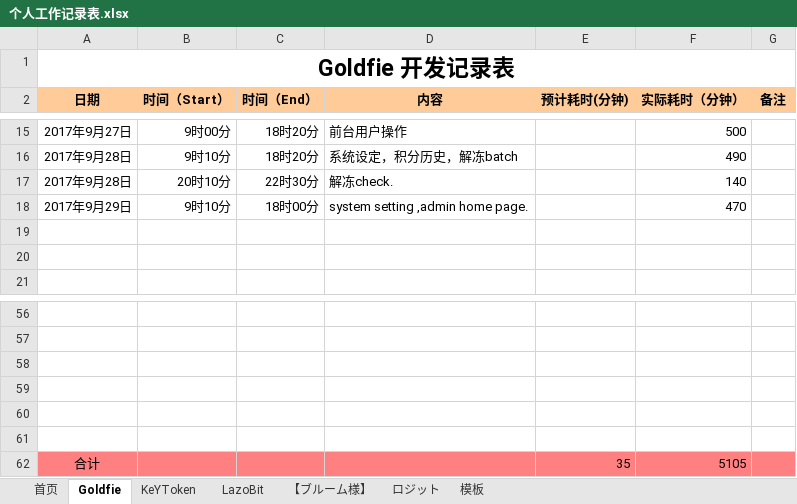
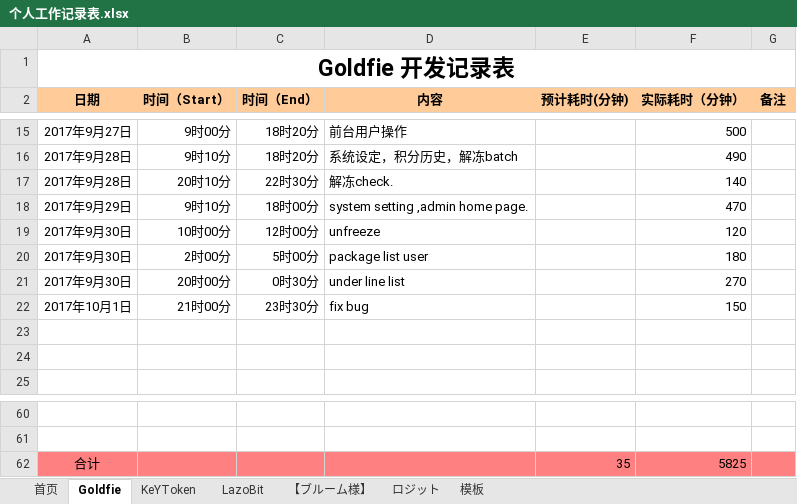
Before and after one commit to maty-onepiece/-, an Excel workbook: 个人工作记录表.xlsx, sheet Goldfie, drawn as a sheet; only a part is shown, gaps mark what is left out; values as stored, in another font and other column widths than the file's, no borders; removed rows and columns are numbered as before the commit, all else as after; the diff names each change by its address in the sheet, - before the commit and + after, or states it on an @@ line.

Commit message:
update.

```diff
--- a/个人工作记录表.xlsx (sheet Goldfie)
+++ b/个人工作记录表.xlsx (sheet Goldfie)
+row 19: 2017年9月30日 | 10时00分 | 12时00分 | unfreeze |  | 120
+row 20: 2017年9月30日 | 2时00分 | 5时00分 | package list user |  | 180
+row 21: 2017年9月30日 | 20时00分 | 0时30分 | under line list |  | 270
+row 22: 2017年10月1日 | 21时00分 | 23时30分 | fix bug |  | 150
-row 58: (empty)
-row 59: (empty)
-row 60: (empty)
-row 61: (empty)
-F62 (实际耗时（分钟）): 5105
+F62 (实际耗时（分钟）): 5825
```
